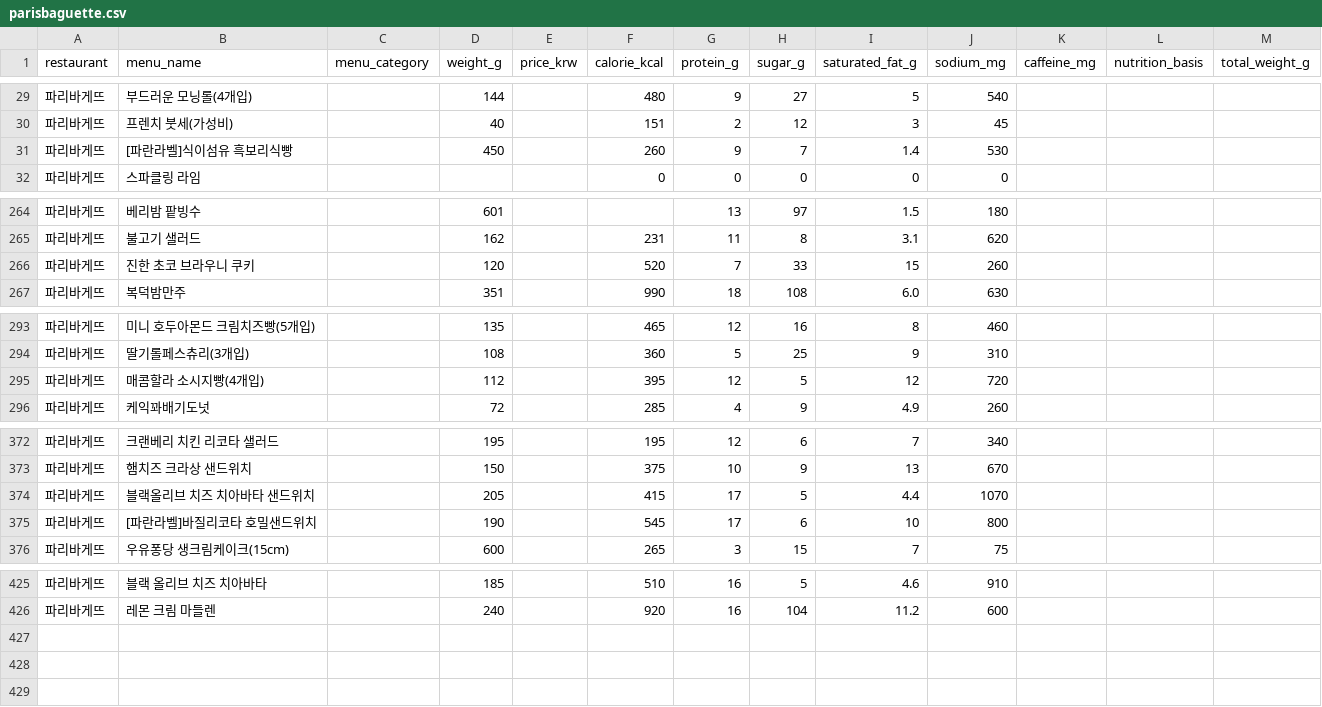
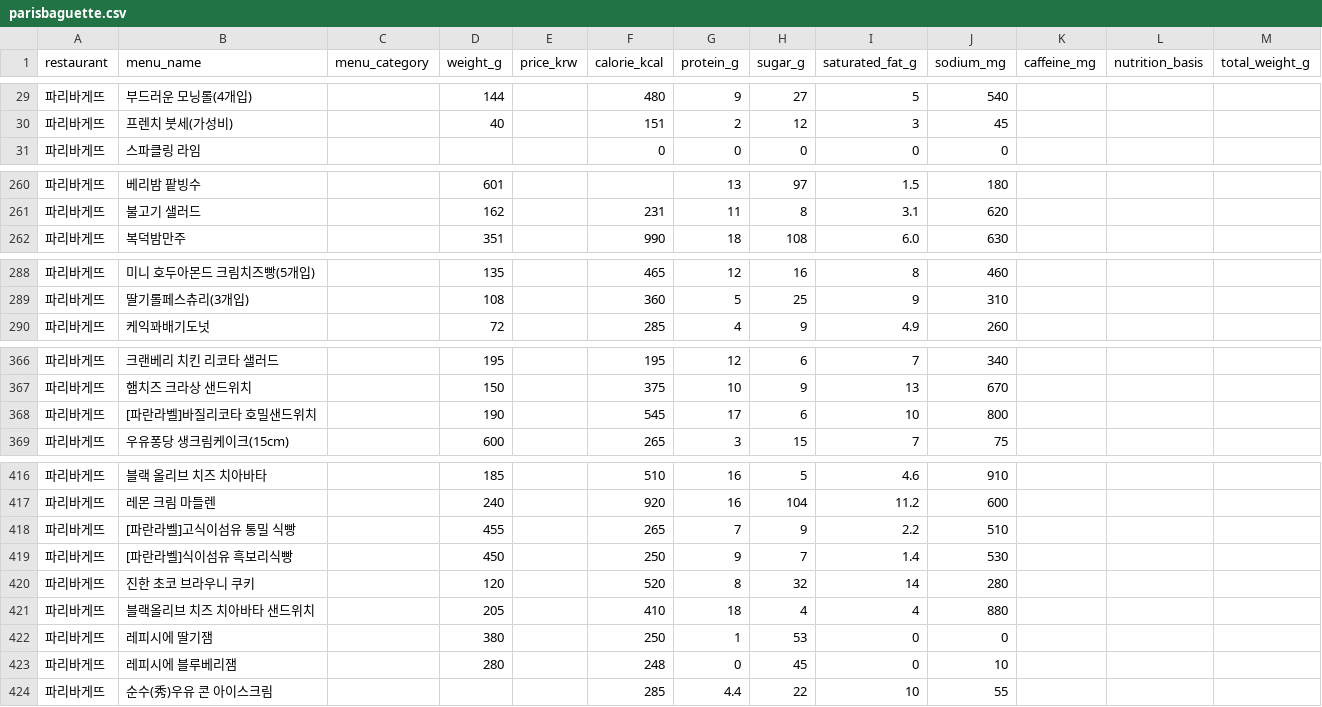
Before and after one commit to pbzz1/dining-maps, a CSV file: data/parisbaguette.csv, drawn as a sheet; only a part is shown, gaps mark what is left out; the diff covers the shown part only.

```diff
--- a/data/parisbaguette.csv
+++ b/data/parisbaguette.csv
@@ -30,3 +30,2 @@
 파리바게뜨,프렌치 붓세(가성비),,40,,151,2,12,3,45,,,
-파리바게뜨,[파란라벨]식이섬유 흑보리식빵,,450,,260,9,7,1.4,530,,,
 파리바게뜨,스파클링 라임,,,,0,0,0,0,0,,,
@@ -265,3 +261,2 @@
 파리바게뜨,불고기 샐러드,,162,,231,11,8,3.1,620,,,
-파리바게뜨,진한 초코 브라우니 쿠키,,120,,520,7,33,15,260,,,
 파리바게뜨,복덕밤만주,,351,,990,18,108,6.0,630,,,
@@ -294,3 +289,2 @@
 파리바게뜨,딸기롤페스츄리(3개입),,108,,360,5,25,9,310,,,
-파리바게뜨,매콤할라 소시지빵(4개입),,112,,395,12,5,12,720,,,
 파리바게뜨,케익꽈배기도넛,,72,,285,4,9,4.9,260,,,
@@ -373,3 +367,2 @@
 파리바게뜨,햄치즈 크라상 샌드위치,,150,,375,10,9,13,670,,,
-파리바게뜨,블랙올리브 치즈 치아바타 샌드위치,,205,,415,17,5,4.4,1070,,,
 파리바게뜨,[파란라벨]바질리코타 호밀샌드위치,,190,,545,17,6,10,800,,,
@@ -426 +417,8 @@
 파리바게뜨,레몬 크림 마들렌,,240,,920,16,104,11.2,600,,,
+파리바게뜨,[파란라벨]고식이섬유 통밀 식빵,,455,,265,7,9,2.2,510,,,
+파리바게뜨,[파란라벨]식이섬유 흑보리식빵,,450,,250,9,7,1.4,530,,,
+파리바게뜨,진한 초코 브라우니 쿠키,,120,,520,8,32,14,280,,,
+파리바게뜨,블랙올리브 치즈 치아바타 샌드위치,,205,,410,18,4,4,880,,,
+파리바게뜨,레피시에 딸기잼,,380,,250,1,53,0,0,,,
+파리바게뜨,레피시에 블루베리잼,,280,,248,0,45,0,10,,,
+파리바게뜨,순수(秀)우유 콘 아이스크림,,,,285,4.4,22,10,55,,,
```
Also changed, not shown: 1 removed row and 2 moved rows elsewhere in this file, data/ediya.csv, data/hsd.csv, 6 other files.
